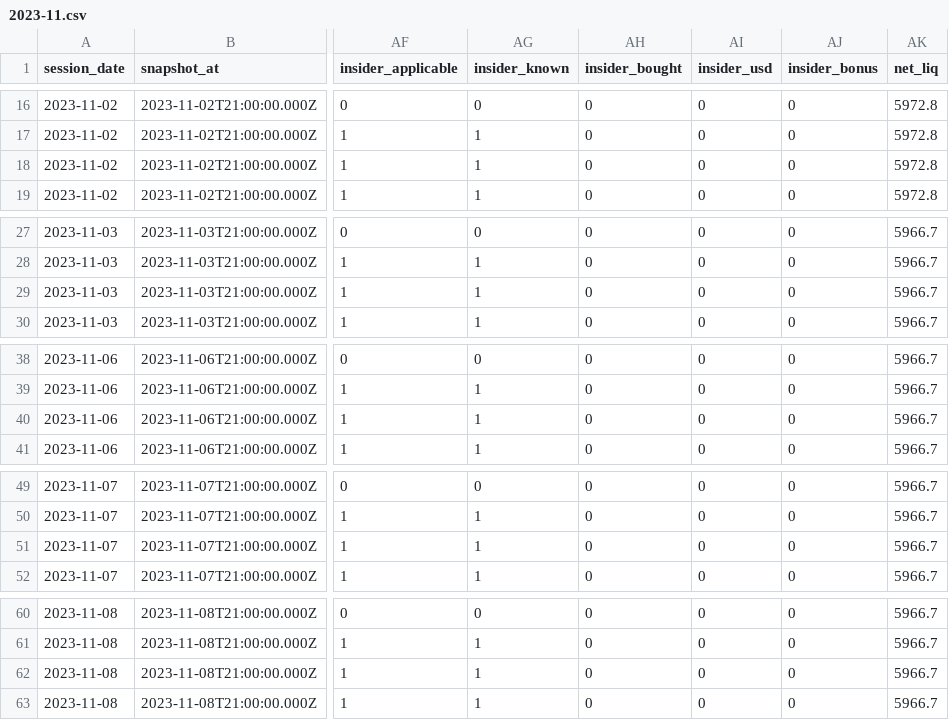
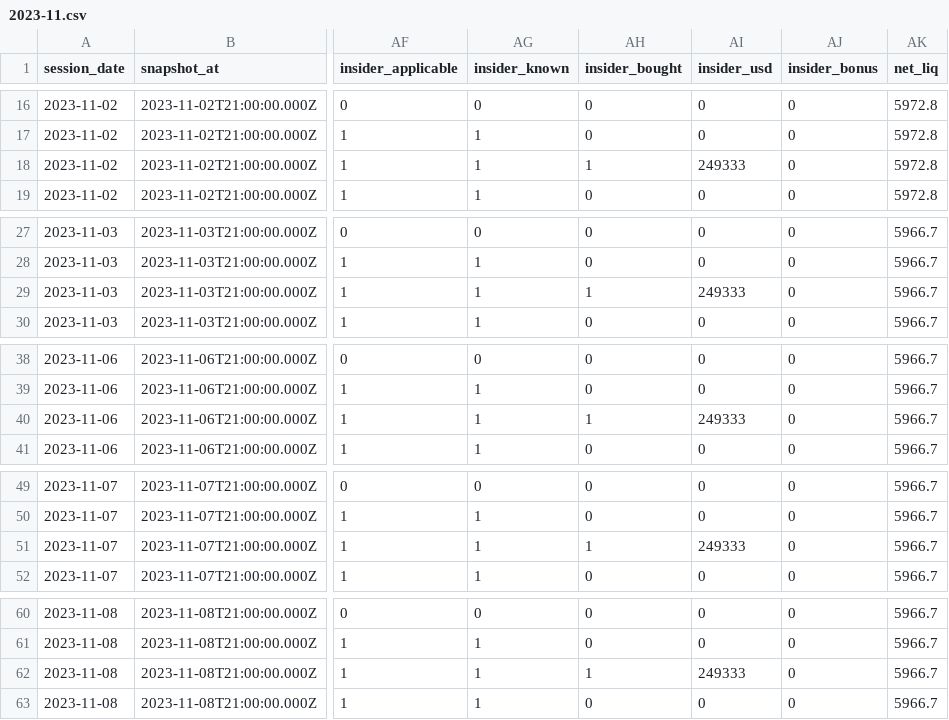
Before and after one commit to clleen1216-prog/taiwan50, a CSV file: data/history/us/2023-11.csv, drawn as a sheet; only a part is shown, gaps mark what is left out; the diff covers the shown part only; the diff names each change by its address in the sheet, - before the commit and + after, or states it on an @@ line.

```diff
--- a/data/history/us/2023-11.csv
+++ b/data/history/us/2023-11.csv
-AH18 (insider_bought): 0
+AH18 (insider_bought): 1
-AI18 (insider_usd): 0
+AI18 (insider_usd): 249333
-AH29 (insider_bought): 0
+AH29 (insider_bought): 1
-AI29 (insider_usd): 0
+AI29 (insider_usd): 249333
-AH40 (insider_bought): 0
+AH40 (insider_bought): 1
-AI40 (insider_usd): 0
+AI40 (insider_usd): 249333
-AH51 (insider_bought): 0
+AH51 (insider_bought): 1
-AI51 (insider_usd): 0
+AI51 (insider_usd): 249333
-AH62 (insider_bought): 0
+AH62 (insider_bought): 1
-AI62 (insider_usd): 0
+AI62 (insider_usd): 249333
```
Also changed, not shown: 30 edited cells elsewhere in this file, data/history/us/2024-05.csv, data/history/us/2025-02.csv, 23 other files.
